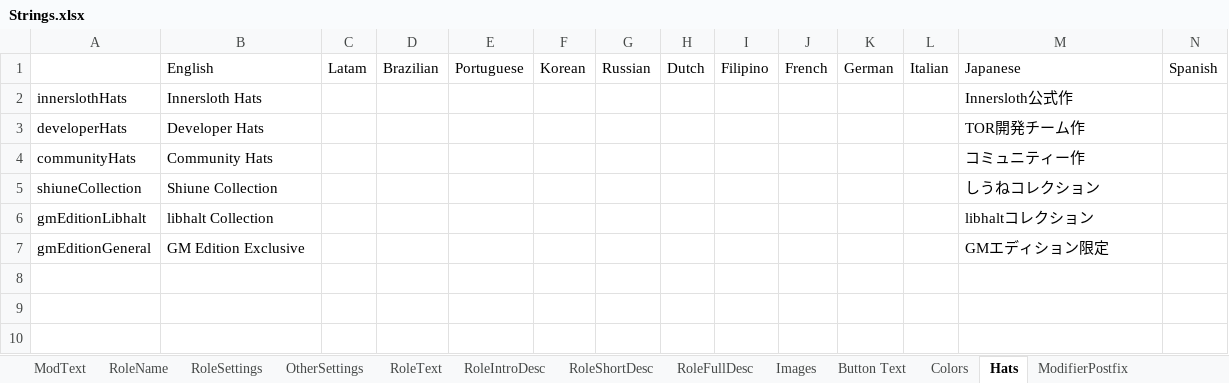
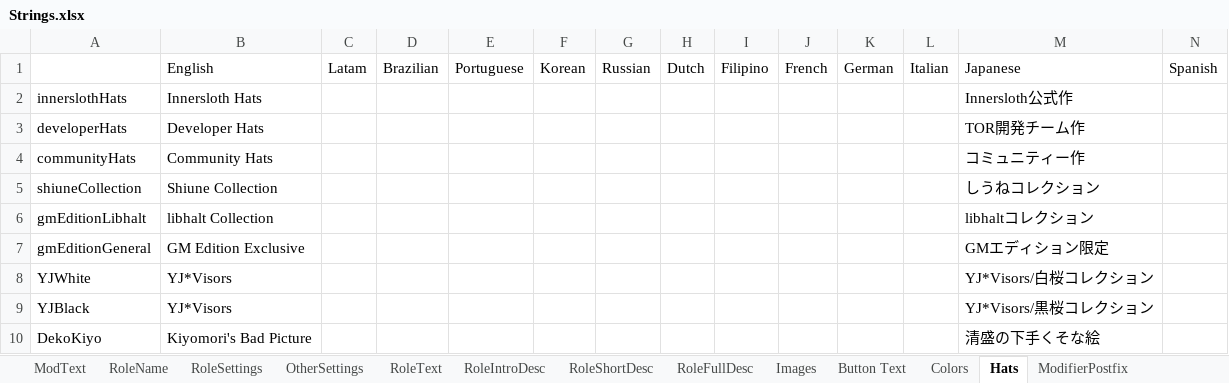
Before and after one commit to reitou-mugicha/TheOtherRolesGM-KiyoMugi-Edition, an Excel workbook: Strings.xlsx, sheet Hats, drawn as a sheet; only a part is shown; values as stored, in another font and other column widths than the file's, no borders; rows hold the shown columns only; the diff names each change by its address in the sheet, - before the commit and + after, or states it on an @@ line.

```diff
--- a/Strings.xlsx (sheet Hats)
+++ b/Strings.xlsx (sheet Hats)
+row 8: YJWhite | YJ*Visors |  |  |  |  |  |  |  |  |  |  | YJ*Visors/白桜コレクション
+row 9: YJBlack | YJ*Visors |  |  |  |  |  |  |  |  |  |  | YJ*Visors/黒桜コレクション
+row 10: DekoKiyo | Kiyomori's Bad Picture |  |  |  |  |  |  |  |  |  |  | 清盛の下手くそな絵
```
Also changed, not shown: 9 other files.
